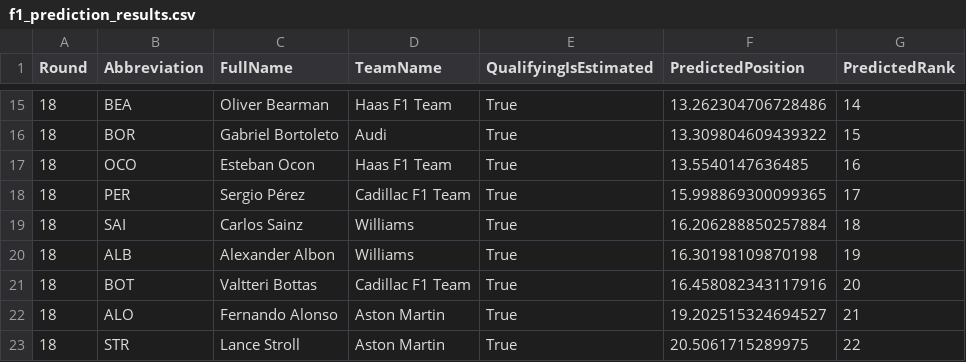
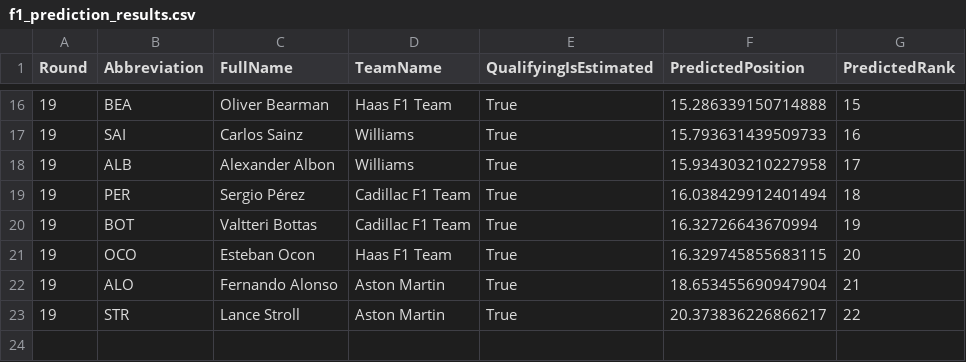
Before and after one commit to Rochit1/F1-Analytics-Dashboard, a CSV file: ml/outputs/f1_prediction_results.csv, drawn as a sheet; only a part is shown, gaps mark what is left out; the diff covers the shown part only.

```diff
--- a/ml/outputs/f1_prediction_results.csv
+++ b/ml/outputs/f1_prediction_results.csv
@@ -15,9 +16,8 @@ Round,Abbreviation,FullName,TeamName,QualifyingIsEstimated,PredictedPosition,Pre
-18,BEA,Oliver Bearman,Haas F1 Team,True,13.262304706728486,14
-18,BOR,Gabriel Bortoleto,Audi,True,13.309804609439322,15
-18,OCO,Esteban Ocon,Haas F1 Team,True,13.5540147636485,16
-18,PER,Sergio Pérez,Cadillac F1 Team,True,15.998869300099365,17
-18,SAI,Carlos Sainz,Williams,True,16.206288850257884,18
-18,ALB,Alexander Albon,Williams,True,16.30198109870198,19
-18,BOT,Valtteri Bottas,Cadillac F1 Team,True,16.458082343117916,20
-18,ALO,Fernando Alonso,Aston Martin,True,19.202515324694527,21
-18,STR,Lance Stroll,Aston Martin,True,20.5061715289975,22
+19,BEA,Oliver Bearman,Haas F1 Team,True,15.286339150714888,15
+19,SAI,Carlos Sainz,Williams,True,15.793631439509733,16
+19,ALB,Alexander Albon,Williams,True,15.934303210227958,17
+19,PER,Sergio Pérez,Cadillac F1 Team,True,16.038429912401494,18
+19,BOT,Valtteri Bottas,Cadillac F1 Team,True,16.32726643670994,19
+19,OCO,Esteban Ocon,Haas F1 Team,True,16.329745855683115,20
+19,ALO,Fernando Alonso,Aston Martin,True,18.653455690947904,21
+19,STR,Lance Stroll,Aston Martin,True,20.373836226866217,22
```
Also changed, not shown: 7 added rows, 6 removed rows and 20 edited cells elsewhere in this file, ml/outputs/f1_feature_importance.csv.
